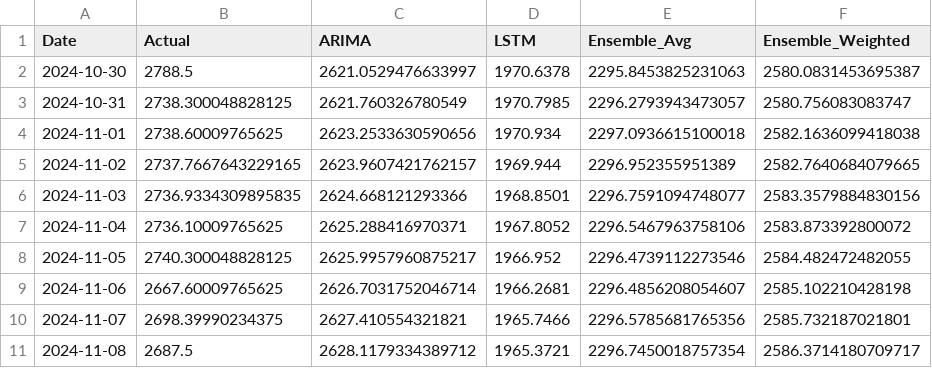
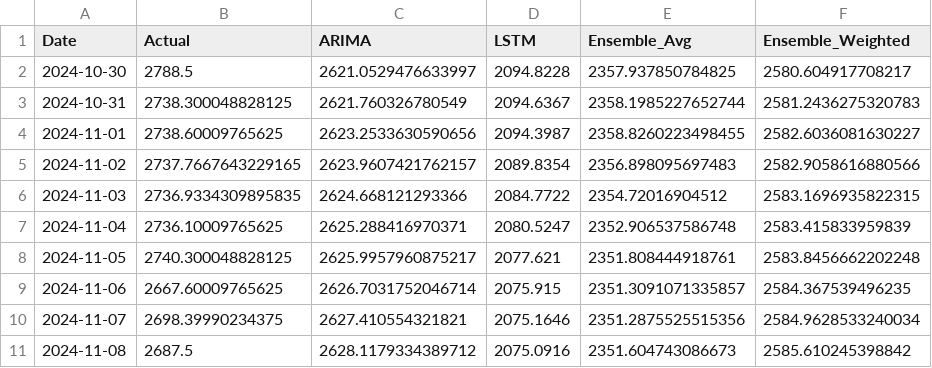
Before and after one commit to Refayr/XAUxBTC, a CSV file: results/ensemble_predictions_time.csv, drawn as a sheet; only a part is shown; the diff covers the shown part only.

```diff
--- a/results/ensemble_predictions_time.csv
+++ b/results/ensemble_predictions_time.csv
@@ -1,11 +1,11 @@
 Date,Actual,ARIMA,LSTM,Ensemble_Avg,Ensemble_Weighted
-2024-10-30,2788.5,2621.0529476633997,1970.6378,2295.8453825231063,2580.0831453695387
-2024-10-31,2738.300048828125,2621.760326780549,1970.7985,2296.2793943473057,2580.756083083747
-2024-11-01,2738.60009765625,2623.2533630590656,1970.934,2297.0936615100018,2582.1636099418038
-2024-11-02,2737.7667643229165,2623.9607421762157,1969.944,2296.952355951389,2582.7640684079665
-2024-11-03,2736.9334309895835,2624.668121293366,1968.8501,2296.7591094748077,2583.3579884830156
-2024-11-04,2736.10009765625,2625.288416970371,1967.8052,2296.5467963758106,2583.873392800072
-2024-11-05,2740.300048828125,2625.9957960875217,1966.952,2296.4739112273546,2584.482472482055
-2024-11-06,2667.60009765625,2626.7031752046714,1966.2681,2296.4856208054607,2585.102210428198
-2024-11-07,2698.39990234375,2627.410554321821,1965.7466,2296.5785681765356,2585.732187021801
-2024-11-08,2687.5,2628.1179334389712,1965.3721,2296.7450018757354,2586.3714180709717
+2024-10-30,2788.5,2621.0529476633997,2094.8228,2357.937850784825,2580.604917708217
+2024-10-31,2738.300048828125,2621.760326780549,2094.6367,2358.1985227652744,2581.2436275320783
+2024-11-01,2738.60009765625,2623.2533630590656,2094.3987,2358.8260223498455,2582.6036081630227
+2024-11-02,2737.7667643229165,2623.9607421762157,2089.8354,2356.898095697483,2582.9058616880566
+2024-11-03,2736.9334309895835,2624.668121293366,2084.7722,2354.72016904512,2583.1696935822315
+2024-11-04,2736.10009765625,2625.288416970371,2080.5247,2352.906537586748,2583.415833959839
+2024-11-05,2740.300048828125,2625.9957960875217,2077.621,2351.808444918761,2583.8456662202248
+2024-11-06,2667.60009765625,2626.7031752046714,2075.915,2351.3091071335857,2584.367539496235
+2024-11-07,2698.39990234375,2627.410554321821,2075.1646,2351.2875525515356,2584.9628533240034
+2024-11-08,2687.5,2628.1179334389712,2075.0916,2351.604743086673,2585.610245398842
```
Also changed, not shown: 90 edited cells elsewhere in this file, results/ensemble_metrics_crypto.csv, results/ensemble_metrics_time.csv, 11 other files.
